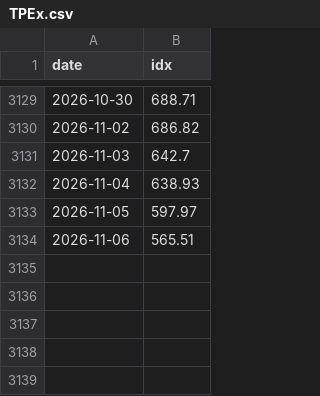
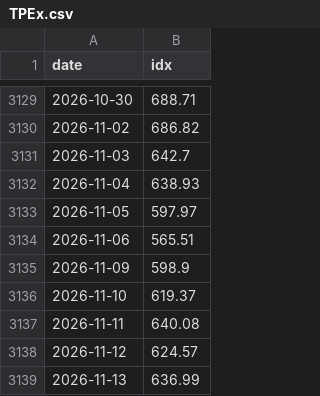
Before and after one commit to w2xg2022/twstock-signal, a CSV file: data/index/TPEx.csv, drawn as a sheet; only a part is shown, gaps mark what is left out.

```diff
--- a/data/index/TPEx.csv
+++ b/data/index/TPEx.csv
@@ -3134 +3134,6 @@ date,idx
 2026-11-06,565.51
+2026-11-09,598.9
+2026-11-10,619.37
+2026-11-11,640.08
+2026-11-12,624.57
+2026-11-13,636.99
```
Also changed, not shown: data/index/TAIEX.csv, data/index/TAIEX_px.csv, 6 other files.
